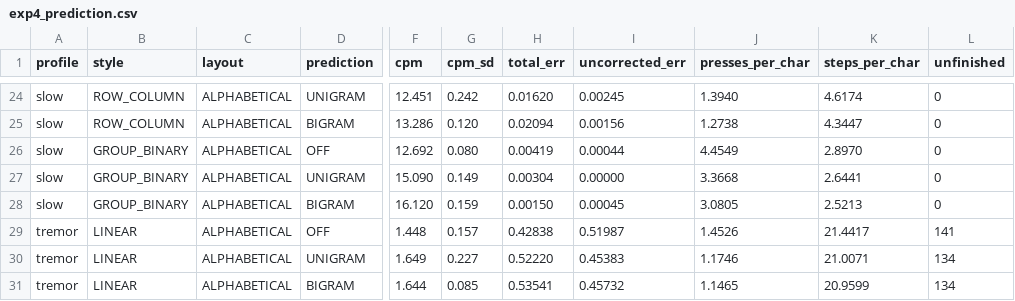
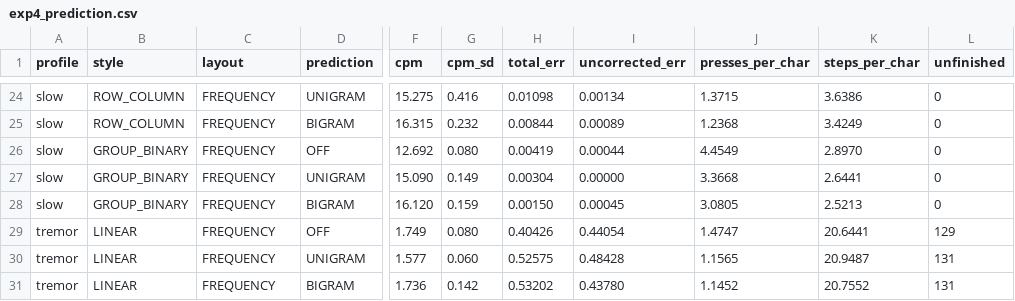
Before and after one commit to Bhanu-teja-VCE/java-cep-keyboard-1, a CSV file: CEP_Java_SwitchType/experiments/exp4_prediction.csv, drawn as a sheet; only a part is shown, gaps mark what is left out; the diff covers the shown part only; the diff names each change by its address in the sheet, - before the commit and + after, or states it on an @@ line.

```diff
--- a/CEP_Java_SwitchType/experiments/exp4_prediction.csv
+++ b/CEP_Java_SwitchType/experiments/exp4_prediction.csv
-C24:C31 (layout): ALPHABETICAL
+C24:C31 (layout): FREQUENCY
-F24 (cpm): 12.451
+F24 (cpm): 15.275
-G24 (cpm_sd): 0.242
+G24 (cpm_sd): 0.416
-H24 (total_err): 0.01620
+H24 (total_err): 0.01098
-I24 (uncorrected_err): 0.00245
+I24 (uncorrected_err): 0.00134
-J24 (presses_per_char): 1.3940
+J24 (presses_per_char): 1.3715
-K24 (steps_per_char): 4.6174
+K24 (steps_per_char): 3.6386
-F25 (cpm): 13.286
+F25 (cpm): 16.315
-G25 (cpm_sd): 0.120
+G25 (cpm_sd): 0.232
-H25 (total_err): 0.02094
+H25 (total_err): 0.00844
-I25 (uncorrected_err): 0.00156
+I25 (uncorrected_err): 0.00089
-J25 (presses_per_char): 1.2738
+J25 (presses_per_char): 1.2368
-K25 (steps_per_char): 4.3447
+K25 (steps_per_char): 3.4249
-F29 (cpm): 1.448
+F29 (cpm): 1.749
-G29 (cpm_sd): 0.157
+G29 (cpm_sd): 0.080
-H29 (total_err): 0.42838
+H29 (total_err): 0.40426
-I29 (uncorrected_err): 0.51987
+I29 (uncorrected_err): 0.44054
-J29 (presses_per_char): 1.4526
+J29 (presses_per_char): 1.4747
-K29 (steps_per_char): 21.4417
+K29 (steps_per_char): 20.6441
-L29 (unfinished): 141
+L29 (unfinished): 129
-F30 (cpm): 1.649
+F30 (cpm): 1.577
-G30 (cpm_sd): 0.227
+G30 (cpm_sd): 0.060
-H30 (total_err): 0.52220
+H30 (total_err): 0.52575
-I30 (uncorrected_err): 0.45383
+I30 (uncorrected_err): 0.48428
-J30 (presses_per_char): 1.1746
+J30 (presses_per_char): 1.1565
-K30 (steps_per_char): 21.0071
+K30 (steps_per_char): 20.9487
-L30:L31 (unfinished): 134
+L30:L31 (unfinished): 131
-F31 (cpm): 1.644
+F31 (cpm): 1.736
-G31 (cpm_sd): 0.085
+G31 (cpm_sd): 0.142
-H31 (total_err): 0.53541
+H31 (total_err): 0.53202
-I31 (uncorrected_err): 0.45732
+I31 (uncorrected_err): 0.43780
-J31 (presses_per_char): 1.1465
+J31 (presses_per_char): 1.1452
-K31 (steps_per_char): 20.9599
+K31 (steps_per_char): 20.7552
```
Also changed, not shown: 55 edited cells elsewhere in this file, CEP_Java_SwitchType/app/src/main/resources/recommended_settings.csv, CEP_Java_SwitchType/experiments/exp2_best.csv, 27 other files.
